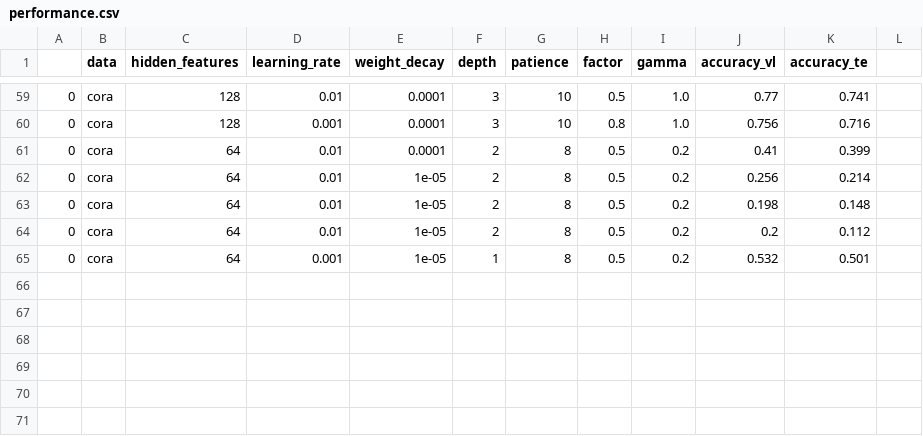
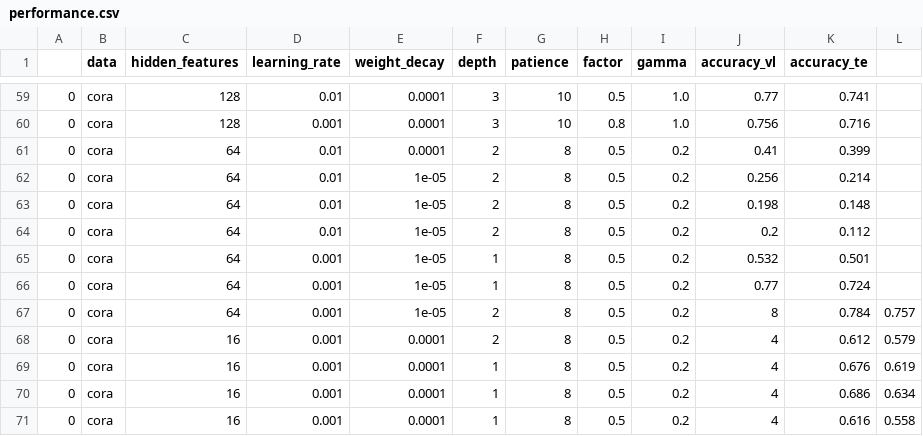
Before and after one commit to yuanqing-wang/_bronx, a CSV file: scripts/planetoid/performance.csv, drawn as a sheet; only a part is shown, gaps mark what is left out.

```diff
--- a/scripts/planetoid/performance.csv
+++ b/scripts/planetoid/performance.csv
@@ -65 +65,7 @@
 0,cora,64,0.001,1e-05,1,8,0.5,0.2,0.532,0.501
+0,cora,64,0.001,1e-05,1,8,0.5,0.2,0.77,0.724
+0,cora,64,0.001,1e-05,2,8,0.5,0.2,8,0.784,0.757
+0,cora,16,0.001,0.0001,2,8,0.5,0.2,4,0.612,0.579
+0,cora,16,0.001,0.0001,1,8,0.5,0.2,4,0.676,0.619
+0,cora,16,0.001,0.0001,1,8,0.5,0.2,4,0.686,0.634
+0,cora,16,0.001,0.0001,1,8,0.5,0.2,4,0.616,0.558
```
Also changed, not shown: 2 other files.
